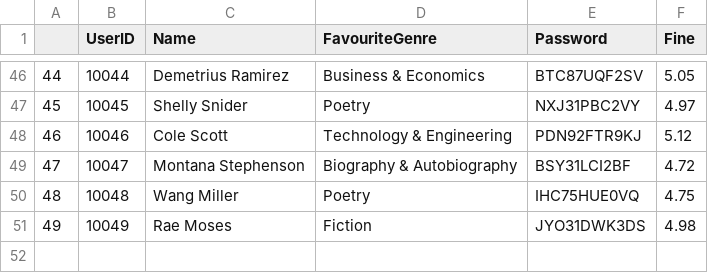
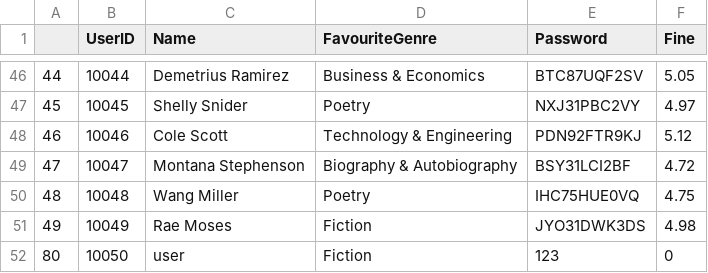
Before and after one commit to ncunsoy/Library-App, a CSV file: database/data_prepreation/Tables/users.csv, drawn as a sheet; only a part is shown, gaps mark what is left out.

```diff
--- a/database/data_prepreation/Tables/users.csv
+++ b/database/data_prepreation/Tables/users.csv
@@ -51 +51,2 @@
 49,10049,Rae Moses,Fiction,JYO31DWK3DS,4.98
+80,10050,user,Fiction,123,0
```
Also changed, not shown: 11 other files.
